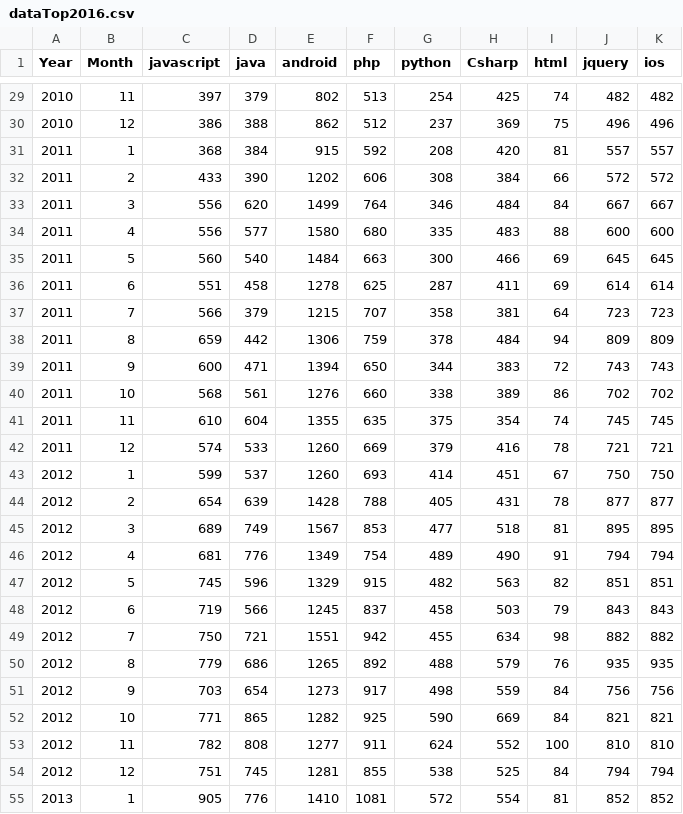
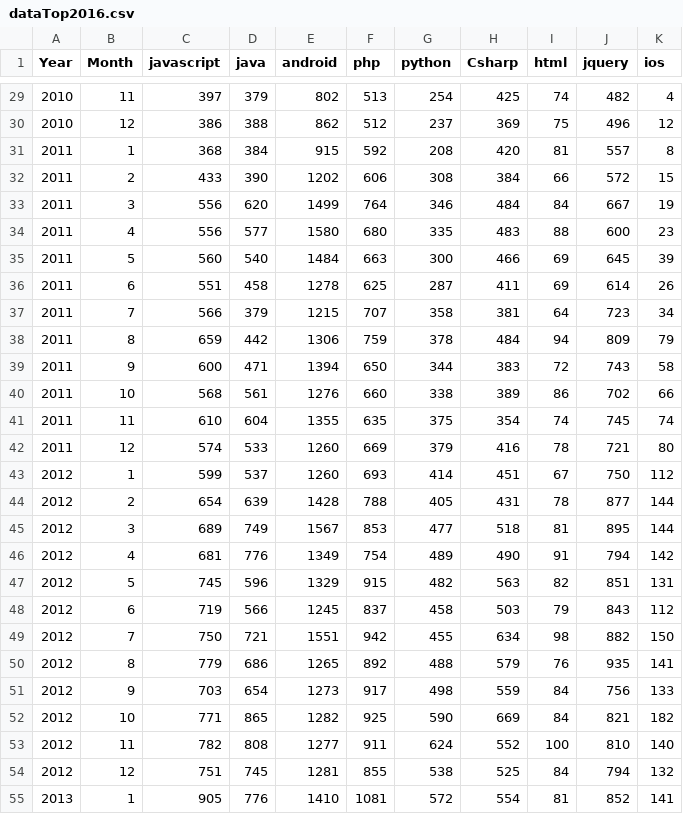
Before and after one commit to keh228/3300-Project-1, a CSV file: dataTop2016.csv, drawn as a sheet; only a part is shown, gaps mark what is left out; the diff covers the shown part only.

```diff
--- a/dataTop2016.csv
+++ b/dataTop2016.csv
@@ -29,27 +29,27 @@ Year,Month,javascript,java,android,php,python,Csharp,html,jquery,ios
-2010,11,397,379,802,513,254,425,74,482,482
-2010,12,386,388,862,512,237,369,75,496,496
-2011,1,368,384,915,592,208,420,81,557,557
-2011,2,433,390,1202,606,308,384,66,572,572
-2011,3,556,620,1499,764,346,484,84,667,667
-2011,4,556,577,1580,680,335,483,88,600,600
-2011,5,560,540,1484,663,300,466,69,645,645
-2011,6,551,458,1278,625,287,411,69,614,614
-2011,7,566,379,1215,707,358,381,64,723,723
-2011,8,659,442,1306,759,378,484,94,809,809
-2011,9,600,471,1394,650,344,383,72,743,743
-2011,10,568,561,1276,660,338,389,86,702,702
-2011,11,610,604,1355,635,375,354,74,745,745
-2011,12,574,533,1260,669,379,416,78,721,721
-2012,1,599,537,1260,693,414,451,67,750,750
-2012,2,654,639,1428,788,405,431,78,877,877
-2012,3,689,749,1567,853,477,518,81,895,895
-2012,4,681,776,1349,754,489,490,91,794,794
-2012,5,745,596,1329,915,482,563,82,851,851
-2012,6,719,566,1245,837,458,503,79,843,843
-2012,7,750,721,1551,942,455,634,98,882,882
-2012,8,779,686,1265,892,488,579,76,935,935
-2012,9,703,654,1273,917,498,559,84,756,756
-2012,10,771,865,1282,925,590,669,84,821,821
-2012,11,782,808,1277,911,624,552,100,810,810
-2012,12,751,745,1281,855,538,525,84,794,794
-2013,1,905,776,1410,1081,572,554,81,852,852
+2010,11,397,379,802,513,254,425,74,482,4
+2010,12,386,388,862,512,237,369,75,496,12
+2011,1,368,384,915,592,208,420,81,557,8
+2011,2,433,390,1202,606,308,384,66,572,15
+2011,3,556,620,1499,764,346,484,84,667,19
+2011,4,556,577,1580,680,335,483,88,600,23
+2011,5,560,540,1484,663,300,466,69,645,39
+2011,6,551,458,1278,625,287,411,69,614,26
+2011,7,566,379,1215,707,358,381,64,723,34
+2011,8,659,442,1306,759,378,484,94,809,79
+2011,9,600,471,1394,650,344,383,72,743,58
+2011,10,568,561,1276,660,338,389,86,702,66
+2011,11,610,604,1355,635,375,354,74,745,74
+2011,12,574,533,1260,669,379,416,78,721,80
+2012,1,599,537,1260,693,414,451,67,750,112
+2012,2,654,639,1428,788,405,431,78,877,144
+2012,3,689,749,1567,853,477,518,81,895,144
+2012,4,681,776,1349,754,489,490,91,794,142
+2012,5,745,596,1329,915,482,563,82,851,131
+2012,6,719,566,1245,837,458,503,79,843,112
+2012,7,750,721,1551,942,455,634,98,882,150
+2012,8,779,686,1265,892,488,579,76,935,141
+2012,9,703,654,1273,917,498,559,84,756,133
+2012,10,771,865,1282,925,590,669,84,821,182
+2012,11,782,808,1277,911,624,552,100,810,140
+2012,12,751,745,1281,855,538,525,84,794,132
+2013,1,905,776,1410,1081,572,554,81,852,141
```
Also changed, not shown: 76 edited cells elsewhere in this file, dataTop2016B.csv, 1 other file.
